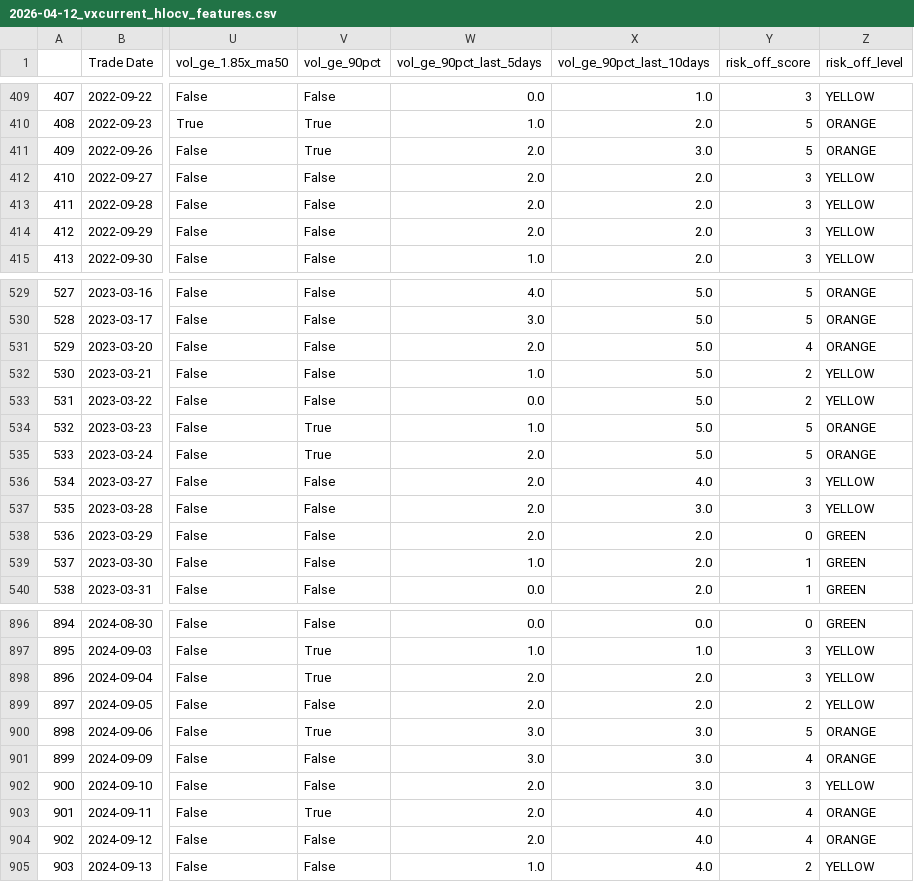
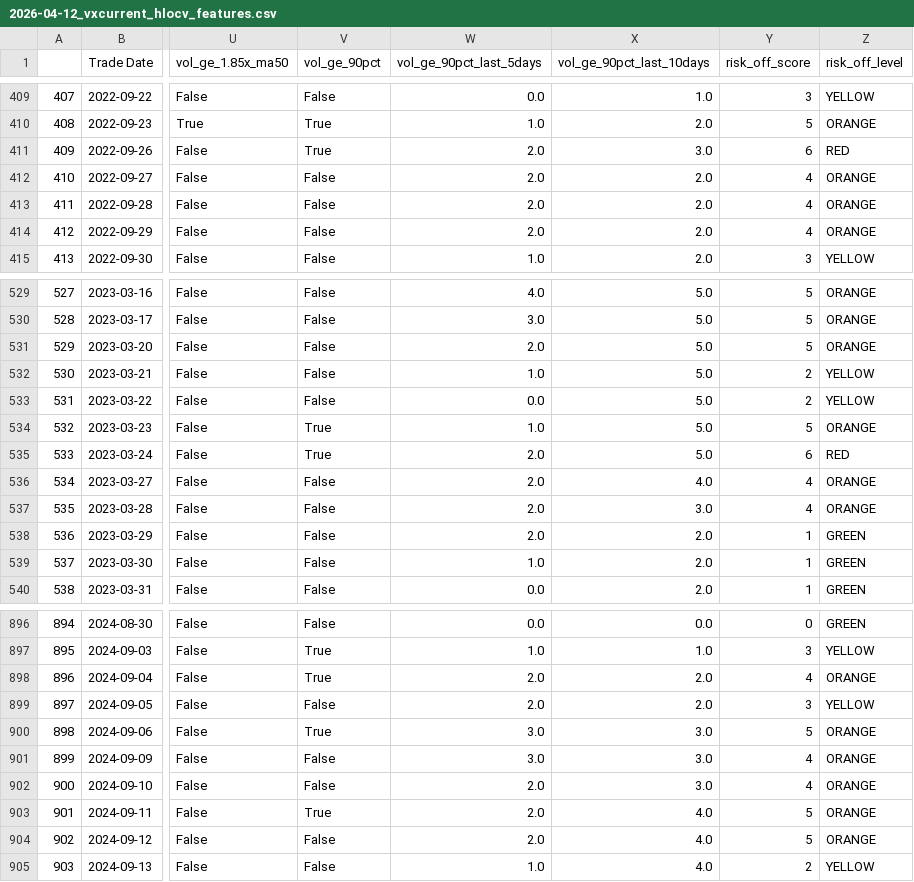
Before and after one commit to robinxueyufan0912/dcf_model, a CSV file: vix_sell_signal/2026-04-12_vxcurrent_hlocv_features.csv, drawn as a sheet; only a part is shown, gaps mark what is left out; the diff covers the shown part only; the diff names each change by its address in the sheet, - before the commit and + after, or states it on an @@ line.

```diff
--- a/vix_sell_signal/2026-04-12_vxcurrent_hlocv_features.csv
+++ b/vix_sell_signal/2026-04-12_vxcurrent_hlocv_features.csv
-Y411 (risk_off_score): 5
+Y411 (risk_off_score): 6
-Z411 (risk_off_level): ORANGE
+Z411 (risk_off_level): RED
-Y412:Y414 (risk_off_score): 3
+Y412:Y414 (risk_off_score): 4
-Z412:Z414 (risk_off_level): YELLOW
+Z412:Z414 (risk_off_level): ORANGE
-Y531 (risk_off_score): 4
+Y531 (risk_off_score): 5
-Y535 (risk_off_score): 5
+Y535 (risk_off_score): 6
-Z535 (risk_off_level): ORANGE
+Z535 (risk_off_level): RED
-Y536:Y537 (risk_off_score): 3
+Y536:Y537 (risk_off_score): 4
-Z536:Z537 (risk_off_level): YELLOW
+Z536:Z537 (risk_off_level): ORANGE
-Y538 (risk_off_score): 0
+Y538 (risk_off_score): 1
-Y898 (risk_off_score): 3
+Y898 (risk_off_score): 4
-Z898 (risk_off_level): YELLOW
+Z898 (risk_off_level): ORANGE
-Y899 (risk_off_score): 2
+Y899 (risk_off_score): 3
-Y902 (risk_off_score): 3
+Y902 (risk_off_score): 4
-Z902 (risk_off_level): YELLOW
+Z902 (risk_off_level): ORANGE
-Y903:Y904 (risk_off_score): 4
+Y903:Y904 (risk_off_score): 5
```
Also changed, not shown: 119 edited cells elsewhere in this file, 3 other files.
